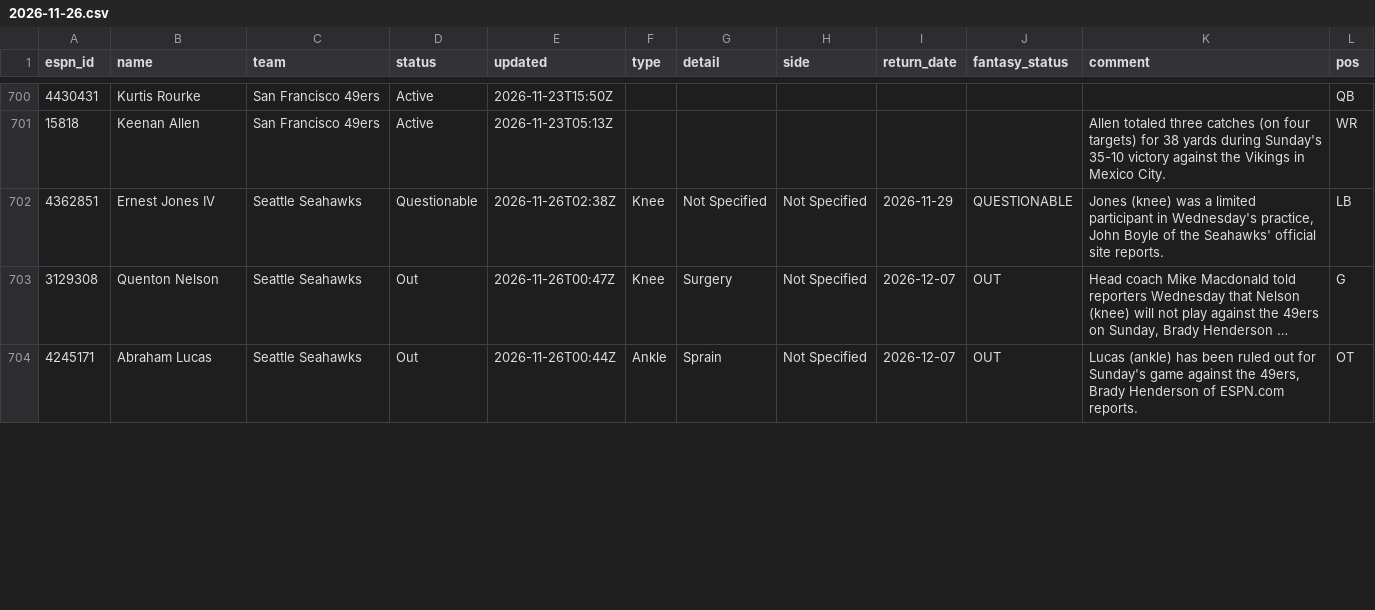
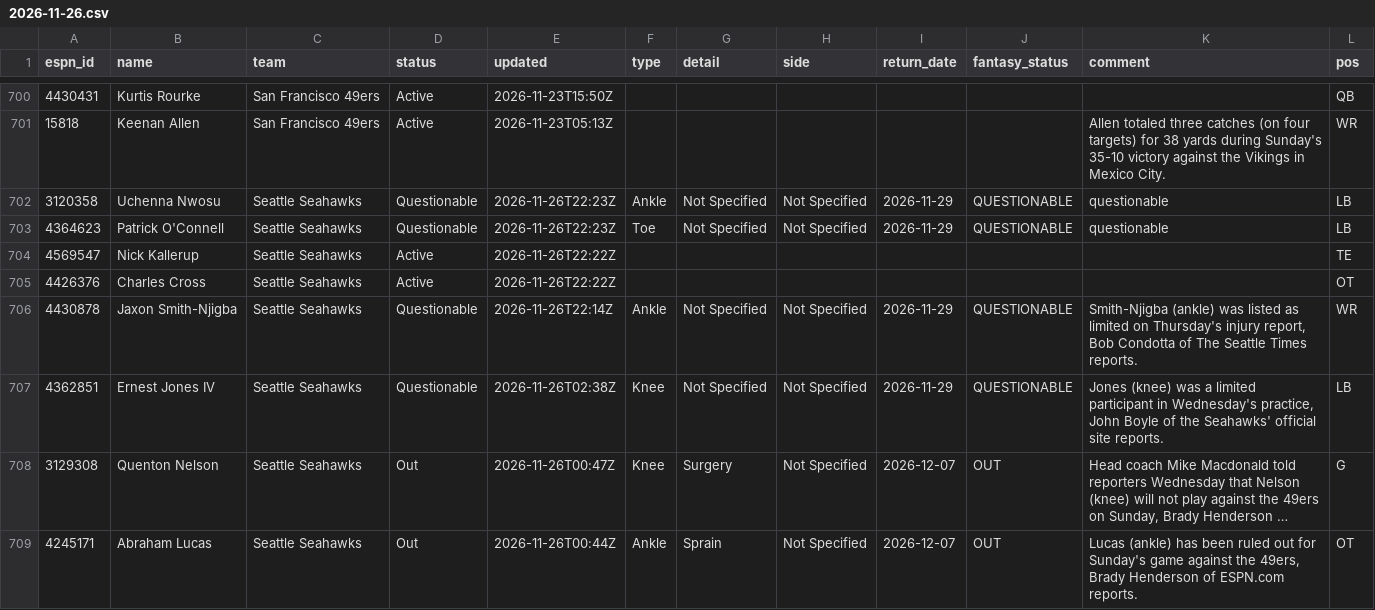
Before and after one commit to ChefJulio/nfl-edge, a CSV file: data/espn_injuries/2026-11-26.csv, drawn as a sheet; only a part is shown, gaps mark what is left out; long unchanged cells end in …; the diff covers the shown part only.

```diff
--- a/data/espn_injuries/2026-11-26.csv
+++ b/data/espn_injuries/2026-11-26.csv
@@ -701,2 +701,7 @@ espn_id,name,team,status,updated,type,detail,side,return_date,fantasy_status,com
 15818,Keenan Allen,San Francisco 49ers,Active,2026-11-23T05:13Z,,,,,,Allen totaled three catches (on four targets) for 38 yards during Sunday's 35-10 victory against the Vikings in Mexico City.,WR
+3120358,Uchenna Nwosu,Seattle Seahawks,Questionable,2026-11-26T22:23Z,Ankle,Not Specified,Not Specified,2026-11-29,QUESTIONABLE,questionable,LB
+4364623,Patrick O'Connell,Seattle Seahawks,Questionable,2026-11-26T22:23Z,Toe,Not Specified,Not Specified,2026-11-29,QUESTIONABLE,questionable,LB
+4569547,Nick Kallerup,Seattle Seahawks,Active,2026-11-26T22:22Z,,,,,,,TE
+4426376,Charles Cross,Seattle Seahawks,Active,2026-11-26T22:22Z,,,,,,,OT
+4430878,Jaxon Smith-Njigba,Seattle Seahawks,Questionable,2026-11-26T22:14Z,Ankle,Not Specified,Not Specified,2026-11-29,QUESTIONABLE,"Smith-Njigba (ankle) was listed as limited on Thursday's injury report, Bob Condotta of The Seattle Times reports.",WR
 4362851,Ernest Jones IV,Seattle Seahawks,Questionable,2026-11-26T02:38Z,Knee,Not Specified,Not Specified,2026-11-29,QUESTIONABLE,"Jones (knee) was a limited participant in Wednesday's practice, John Boyle of the Seahawks' official site reports.",LB
```
Also changed, not shown: 3 added rows, 8 removed rows and 6 edited cells elsewhere in this file, 4 other files.
